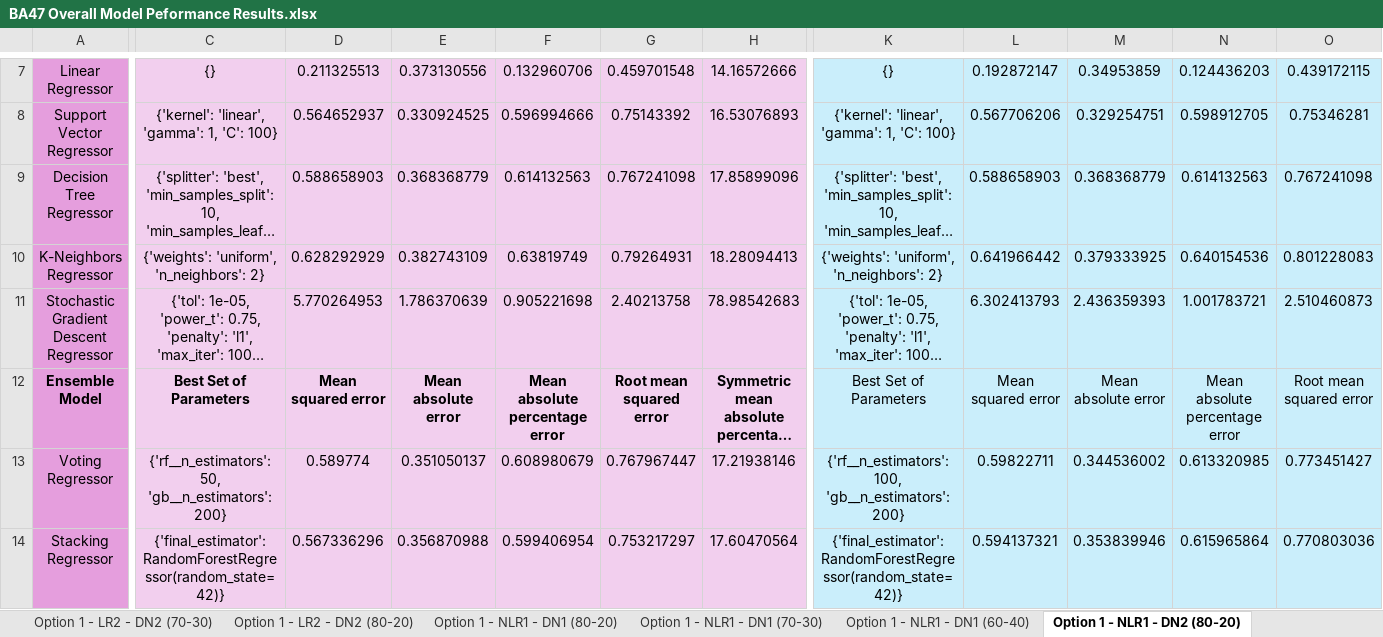
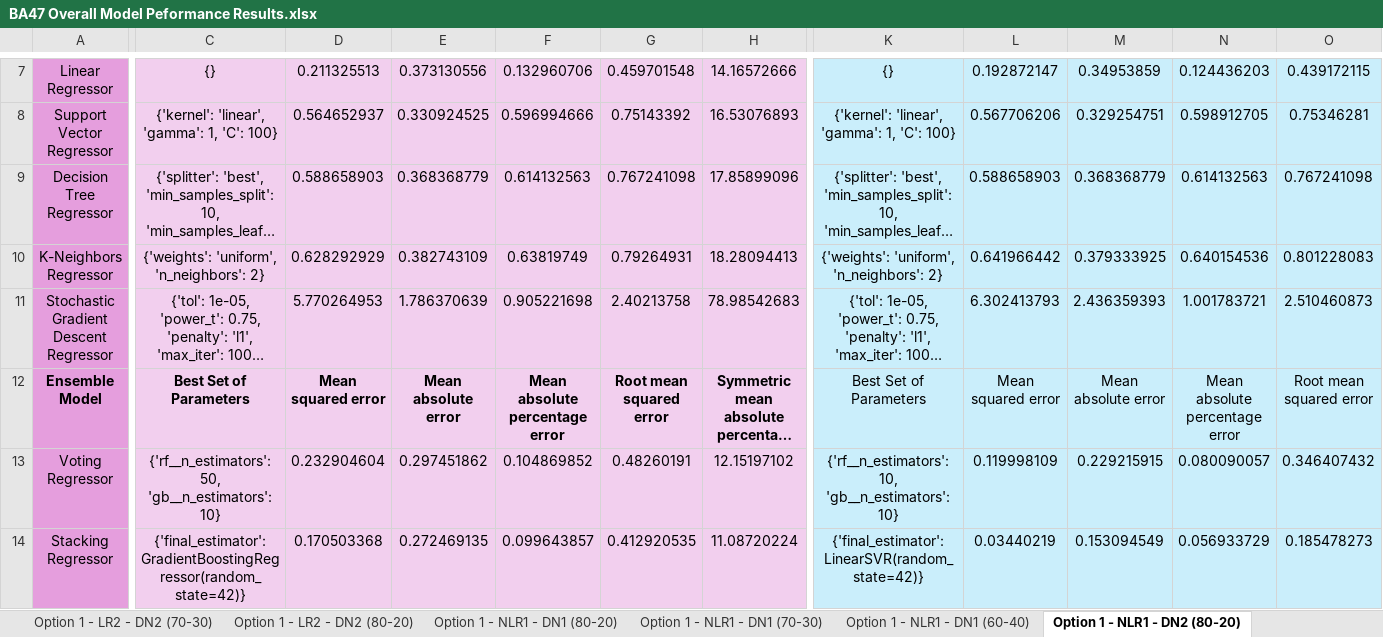
Before and after one commit to oleeveeuh/gr-WPI-UMASS-TOD-Prediction, an Excel workbook: data/performance_sheets_option2/window3/BA47 Overall Model Peformance Results.xlsx, sheet Option 1 - NLR1 - DN2 (80-20), drawn as a sheet; only a part is shown, gaps mark what is left out; long unchanged cells end in …; values as stored, in another font and other column widths than the file's, no borders; the diff covers the shown part only; the diff names each change by its address in the sheet, - before the commit and + after, or states it on an @@ line.

Commit message:
Voting + option 2 window 3 on new autoencoded data

```diff
--- a/data/performance_sheets_option2/window3/BA47 Overall Model Peformance Results.xlsx (sheet Option 1 - NLR1 - DN2 (80-20))
+++ b/data/performance_sheets_option2/window3/BA47 Overall Model Peformance Results.xlsx (sheet Option 1 - NLR1 - DN2 (80-20))
-C13: …50, 'gb__n_estimators': 200}
+C13: …50, 'gb__n_estimators': 10}
-D13: 0.589774
+D13: 0.232904604
-E13: 0.351050137
+E13: 0.297451862
-F13: 0.608980679
+F13: 0.104869852
-G13: 0.767967447
+G13: 0.48260191
-H13: 17.21938146
+H13: 12.15197102
-K13: {'rf__n_estimators': 100, 'gb__n_estimators': 200}
+K13: {'rf__n_estimators': 10, 'gb__n_estimators': 10}
-L13: 0.59822711
+L13: 0.119998109
-M13: 0.344536002
+M13: 0.229215915
-N13: 0.613320985
+N13: 0.080090057
-O13: 0.773451427
+O13: 0.346407432
-C14: {'final_estimator': RandomForestRegressor(random_state=42)}
+C14: {'final_estimator': GradientBoostingRegressor(random_state=42)}
-D14: 0.567336296
+D14: 0.170503368
-E14: 0.356870988
+E14: 0.272469135
-F14: 0.599406954
+F14: 0.099643857
-G14: 0.753217297
+G14: 0.412920535
-H14: 17.60470564
+H14: 11.08720224
-K14: {'final_estimator': RandomForestRegressor(random_state=42)}
+K14: {'final_estimator': LinearSVR(random_state=42)}
-L14: 0.594137321
+L14: 0.03440219
-M14: 0.353839946
+M14: 0.153094549
-N14: 0.615965864
+N14: 0.056933729
-O14: 0.770803036
+O14: 0.185478273
```
Also changed, not shown: 14 edited cells elsewhere in this sheet, sheet Option 1 - LR1 - DN1 (60-40), sheet Option 1 - LR2 - DN1 (80-20), sheet Option 1 - LR1 - DN2 (80-20), sheet Option 1 - NLR1 - DN2 (70-30), sheet Option 1 - NLR1 - DN1 (70-30), sheet Option 1 - NLR1 - DN1 (80-20), 17 more sheets, data/performance_sheets_option2/window3/BA11 Overall Model Peformance Results.xlsx.
